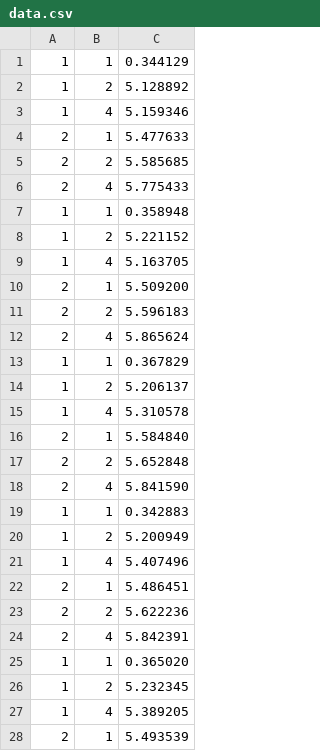
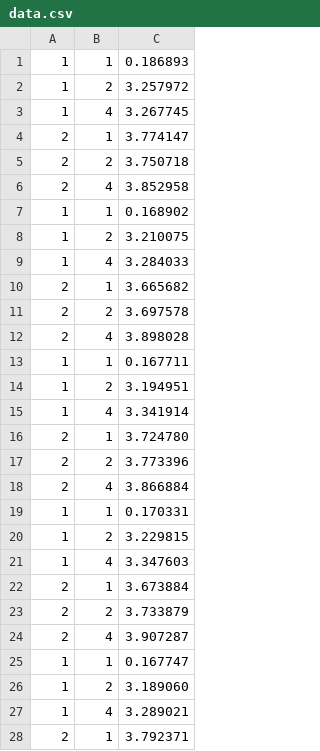
Before and after one commit to yasharthb/Parallel-Computing, a CSV file: Assignment3/data.csv, drawn as a sheet; only a part is shown; the diff covers the shown part only.

Commit message:
New data

```diff
--- a/Assignment3/data.csv
+++ b/Assignment3/data.csv
@@ -1,28 +1,28 @@
-1, 1, 0.344129
-1, 2, 5.128892
-1, 4, 5.159346
-2, 1, 5.477633
-2, 2, 5.585685
-2, 4, 5.775433
-1, 1, 0.358948
-1, 2, 5.221152
-1, 4, 5.163705
-2, 1, 5.509200
-2, 2, 5.596183
-2, 4, 5.865624
-1, 1, 0.367829
-1, 2, 5.206137
-1, 4, 5.310578
-2, 1, 5.584840
-2, 2, 5.652848
-2, 4, 5.841590
-1, 1, 0.342883
-1, 2, 5.200949
-1, 4, 5.407496
-2, 1, 5.486451
-2, 2, 5.622236
-2, 4, 5.842391
-1, 1, 0.365020
-1, 2, 5.232345
-1, 4, 5.389205
-2, 1, 5.493539
+1, 1, 0.186893
+1, 2, 3.257972
+1, 4, 3.267745
+2, 1, 3.774147
+2, 2, 3.750718
+2, 4, 3.852958
+1, 1, 0.168902
+1, 2, 3.210075
+1, 4, 3.284033
+2, 1, 3.665682
+2, 2, 3.697578
+2, 4, 3.898028
+1, 1, 0.167711
+1, 2, 3.194951
+1, 4, 3.341914
+2, 1, 3.724780
+2, 2, 3.773396
+2, 4, 3.866884
+1, 1, 0.170331
+1, 2, 3.229815
+1, 4, 3.347603
+2, 1, 3.673884
+2, 2, 3.733879
+2, 4, 3.907287
+1, 1, 0.167747
+1, 2, 3.189060
+1, 4, 3.289021
+2, 1, 3.792371
```
Also changed, not shown: 2 edited cells elsewhere in this file, 5 other files.
